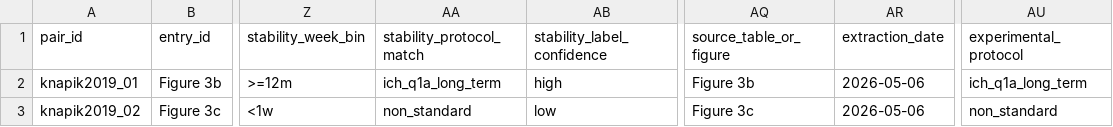
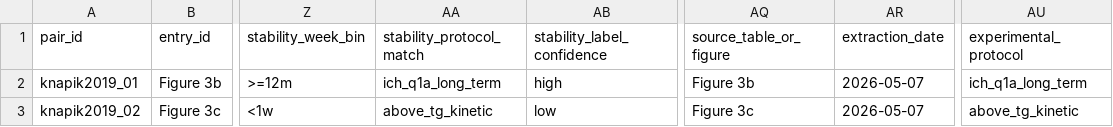
Before and after one commit to oswaldiko72-boop/coamorphous, a CSV file: data/interim/knapik_2019.csv, drawn as a sheet; only a part is shown, gaps mark what is left out; the diff names each change by its address in the sheet, - before the commit and + after, or states it on an @@ line.

```diff
--- a/data/interim/knapik_2019.csv
+++ b/data/interim/knapik_2019.csv
-AR2:AR3 (extraction_date): 2026-05-06
+AR2:AR3 (extraction_date): 2026-05-07
-AA3 (stability_protocol_match): non_standard
+AA3 (stability_protocol_match): above_tg_kinetic
-AU3 (experimental_protocol): non_standard
+AU3 (experimental_protocol): above_tg_kinetic
```
Also changed, not shown: data/interim/knapik_2015.csv, 8 other files.
